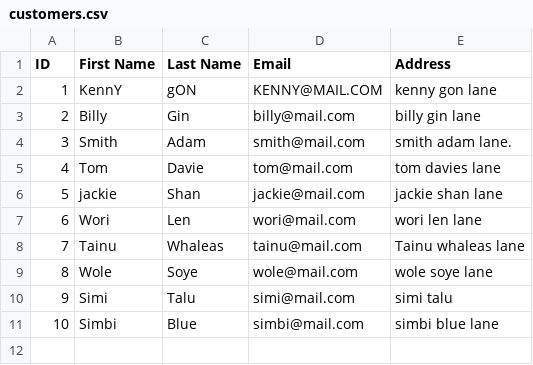
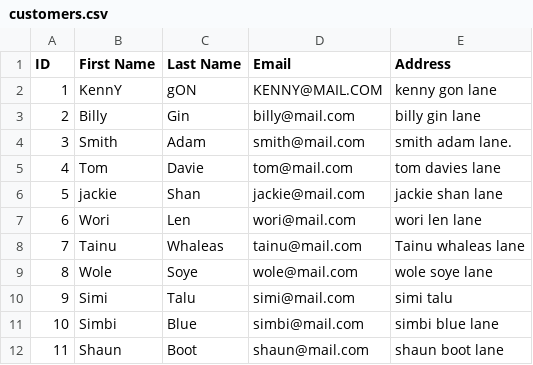
Before and after one commit to femsworld/Customer-Database, a CSV file: src/customers.csv, drawn as a sheet; the diff names each change by its address in the sheet, - before the commit and + after, or states it on an @@ line.

```diff
--- a/src/customers.csv
+++ b/src/customers.csv
+row 12: 11 | Shaun | Boot | shaun@mail.com | shaun boot lane
```
Also changed, not shown: 3 other files.
